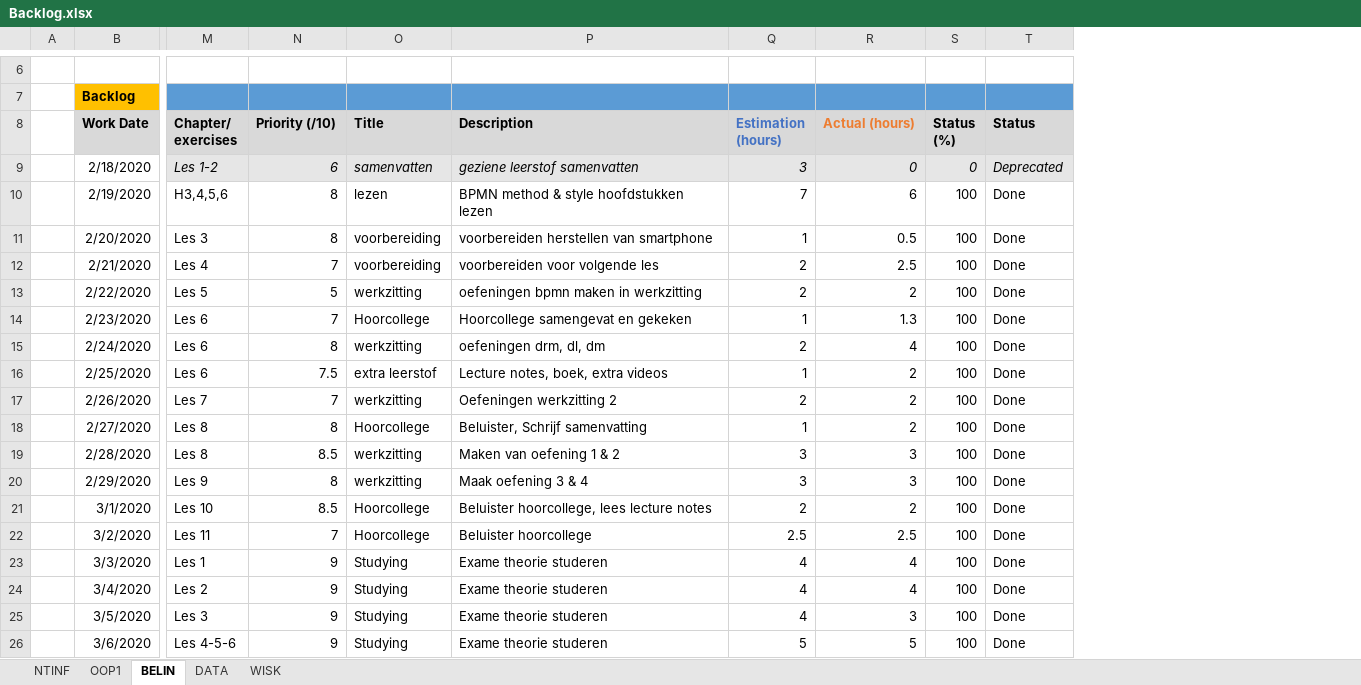
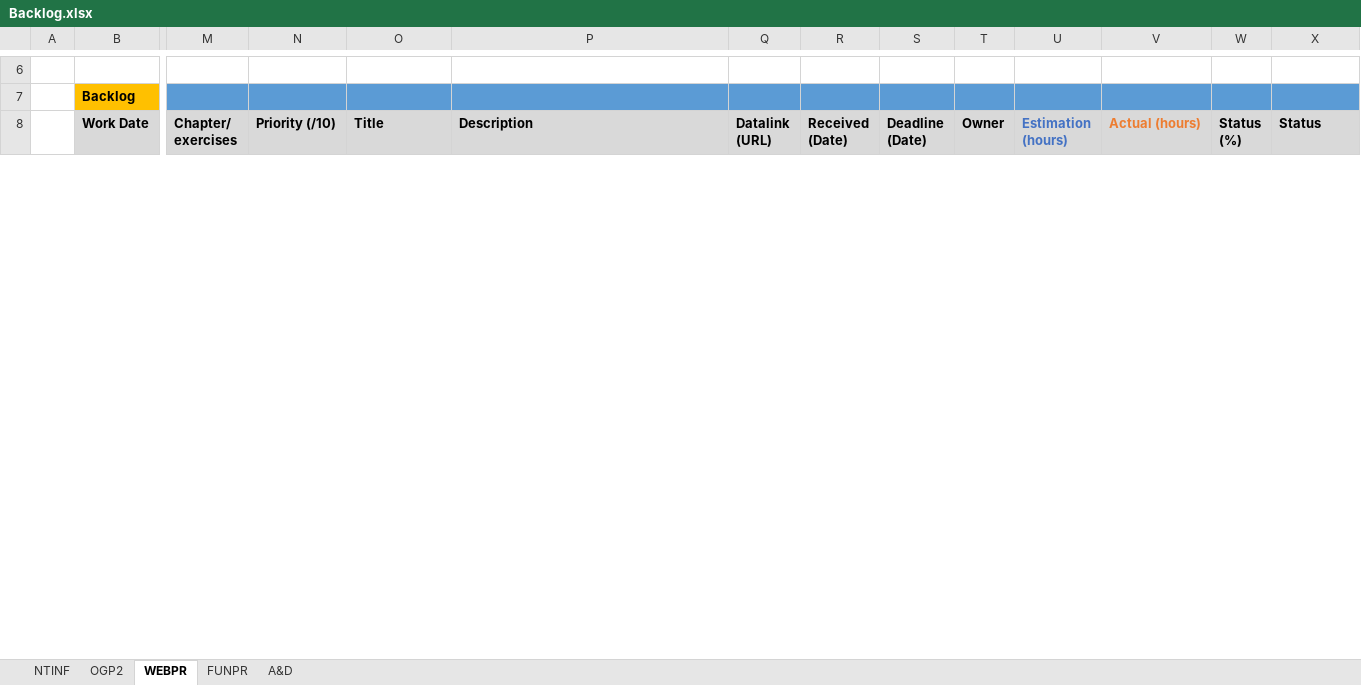
Before and after one commit to MatiesC-1952678/2eBachelor, an Excel workbook: Semester 1/Backlog.xlsx, sheet WEBPR, drawn as a sheet; only a part is shown, gaps mark what is left out; values as stored, in another font and other column widths than the file's, no borders; charts and pictures and conditional formats not drawn; removed rows and columns are numbered as before the commit, all else as after; rows hold the shown columns only; the diff covers the shown part only; the diff names each change by its address in the sheet, - before the commit and + after, or states it on an @@ line.

```diff
--- a/Semester 1/Backlog.xlsx (sheet WEBPR)
+++ b/Semester 1/Backlog.xlsx (sheet WEBPR)
-sheet tab: OOP1
+sheet tab: OGP2
-sheet tab: BELIN
+sheet tab: WEBPR
-sheet tab: DATA
+sheet tab: FUNPR
-sheet tab: WISK
+sheet tab: A&D
+column Q (Datalink (URL)), empty
+column R (Received (Date)), empty
+column S (Deadline (Date)), empty
+column T (Owner), empty
-row 9:  | 2/18/2020 | Les 1-2 | 6 | samenvatten | geziene leerstof samenvatten | 3 | 0 | 0 | Deprecated
-row 10:  | 2/19/2020 | H3,4,5,6 | 8 | lezen | BPMN method & style hoofdstukken lezen | 7 | 6 | 100 | Done
-row 11:  | 2/20/2020 | Les 3 | 8 | voorbereiding | voorbereiden herstellen van smartphone | 1 | 0.5 | 100 | Done
-row 12:  | 2/21/2020 | Les 4 | 7 | voorbereiding | voorbereiden voor volgende les | 2 | 2.5 | 100 | Done
-row 13:  | 2/22/2020 | Les 5 | 5 | werkzitting | oefeningen bpmn maken in werkzitting | 2 | 2 | 100 | Done
-row 14:  | 2/23/2020 | Les 6 | 7 | Hoorcollege | Hoorcollege samengevat en gekeken | 1 | 1.3 | 100 | Done
-row 15:  | 2/24/2020 | Les 6 | 8 | werkzitting | oefeningen drm, dl, dm | 2 | 4 | 100 | Done
-row 16:  | 2/25/2020 | Les 6 | 7.5 | extra leerstof | Lecture notes, boek, extra videos | 1 | 2 | 100 | Done
-row 17:  | 2/26/2020 | Les 7 | 7 | werkzitting | Oefeningen werkzitting 2 | 2 | 2 | 100 | Done
-row 18:  | 2/27/2020 | Les 8 | 8 | Hoorcollege | Beluister, Schrijf samenvatting | 1 | 2 | 100 | Done
-row 19:  | 2/28/2020 | Les 8 | 8.5 | werkzitting | Maken van oefening 1 & 2 | 3 | 3 | 100 | Done
-row 20:  | 2/29/2020 | Les 9 | 8 | werkzitting | Maak oefening 3 & 4 | 3 | 3 | 100 | Done
-row 21:  | 3/1/2020 | Les 10 | 8.5 | Hoorcollege | Beluister hoorcollege, lees lecture notes | 2 | 2 | 100 | Done
-row 22:  | 3/2/2020 | Les 11 | 7 | Hoorcollege | Beluister hoorcollege | 2.5 | 2.5 | 100 | Done
-row 23:  | 3/3/2020 | Les 1 | 9 | Studying | Exame theorie studeren | 4 | 4 | 100 | Done
-row 24:  | 3/4/2020 | Les 2 | 9 | Studying | Exame theorie studeren | 4 | 4 | 100 | Done
-row 25:  | 3/5/2020 | Les 3 | 9 | Studying | Exame theorie studeren | 4 | 3 | 100 | Done
-row 26:  | 3/6/2020 | Les 4-5-6 | 9 | Studying | Exame theorie studeren | 5 | 5 | 100 | Done
```
Also changed, not shown: 4 added rows, 115 removed rows and 1 edited cell elsewhere in this sheet, sheet OGP2, sheet FUNPR, sheet A&D, sheet NTINF, charts or pictures, 31 other files.
